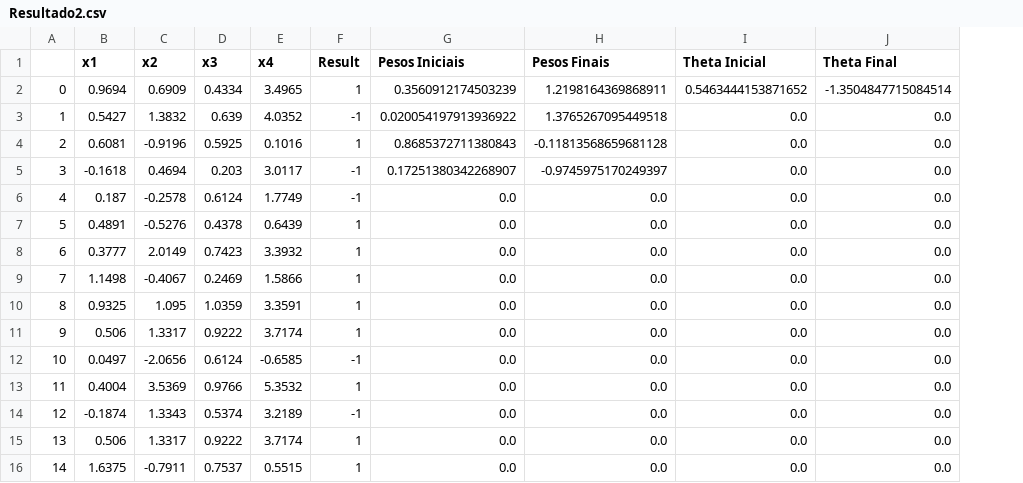
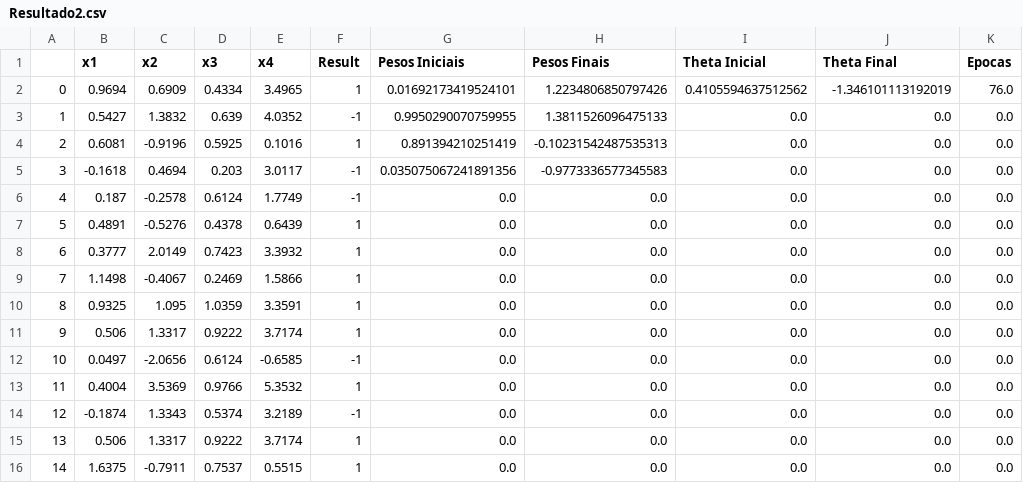
Before and after one commit to EdsonHTJ/Python3-AI, a CSV file: Adaline/Resultado2.csv, drawn as a sheet; the diff names each change by its address in the sheet, - before the commit and + after, or states it on an @@ line.

```diff
--- a/Adaline/Resultado2.csv
+++ b/Adaline/Resultado2.csv
+column K (Epocas), rows 2-16: 76.0 | 0.0 | 0.0 | 0.0 | 0.0 | 0.0 | 0.0 | 0.0 | 0.0 | 0.0 | 0.0 | 0.0 | 0.0 | 0.0 | 0.0
-G2 (Pesos Iniciais): 0.3560912174503239
+G2 (Pesos Iniciais): 0.01692173419524101
-H2 (Pesos Finais): 1.2198164369868911
+H2 (Pesos Finais): 1.2234806850797426
-I2 (Theta Inicial): 0.5463444153871652
+I2 (Theta Inicial): 0.4105594637512562
-J2 (Theta Final): -1.3504847715084514
+J2 (Theta Final): -1.346101113192019
-G3 (Pesos Iniciais): 0.020054197913936922
+G3 (Pesos Iniciais): 0.9950290070759955
-H3 (Pesos Finais): 1.3765267095449518
+H3 (Pesos Finais): 1.3811526096475133
-G4 (Pesos Iniciais): 0.8685372711380843
+G4 (Pesos Iniciais): 0.891394210251419
-H4 (Pesos Finais): -0.11813568659681128
+H4 (Pesos Finais): -0.10231542487535313
-G5 (Pesos Iniciais): 0.17251380342268907
+G5 (Pesos Iniciais): 0.035075067241891356
-H5 (Pesos Finais): -0.9745975170249397
+H5 (Pesos Finais): -0.9773336577345583
```
Also changed, not shown: Adaline/Resultado1.csv, Adaline/Resultado3.csv, 14 other files.
